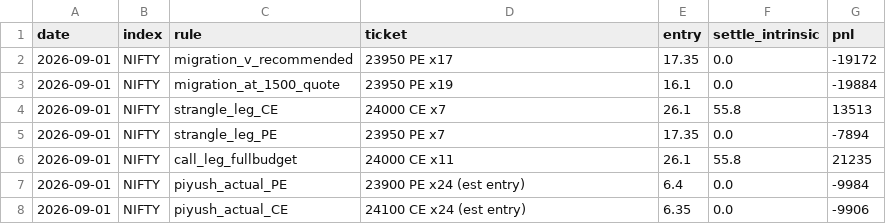
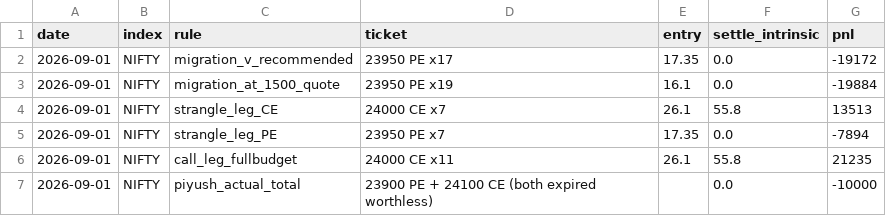
Before and after one commit to pdewanganadv1-dot/Trading_news, a CSV file: expiry_edge/outputs/model/live_scorecard.csv, drawn as a sheet.

```diff
--- a/expiry_edge/outputs/model/live_scorecard.csv
+++ b/expiry_edge/outputs/model/live_scorecard.csv
@@ -6,3 +6,2 @@ date,index,rule,ticket,entry,settle_intrinsic,pnl
 2026-09-01,NIFTY,call_leg_fullbudget,24000 CE x11,26.1,55.8,21235
-2026-09-01,NIFTY,piyush_actual_PE,23900 PE x24 (est entry),6.4,0.0,-9984
-2026-09-01,NIFTY,piyush_actual_CE,24100 CE x24 (est entry),6.35,0.0,-9906
+2026-09-01,NIFTY,piyush_actual_total,23900 PE + 24100 CE (both expired worthless),,0.0,-10000
```
